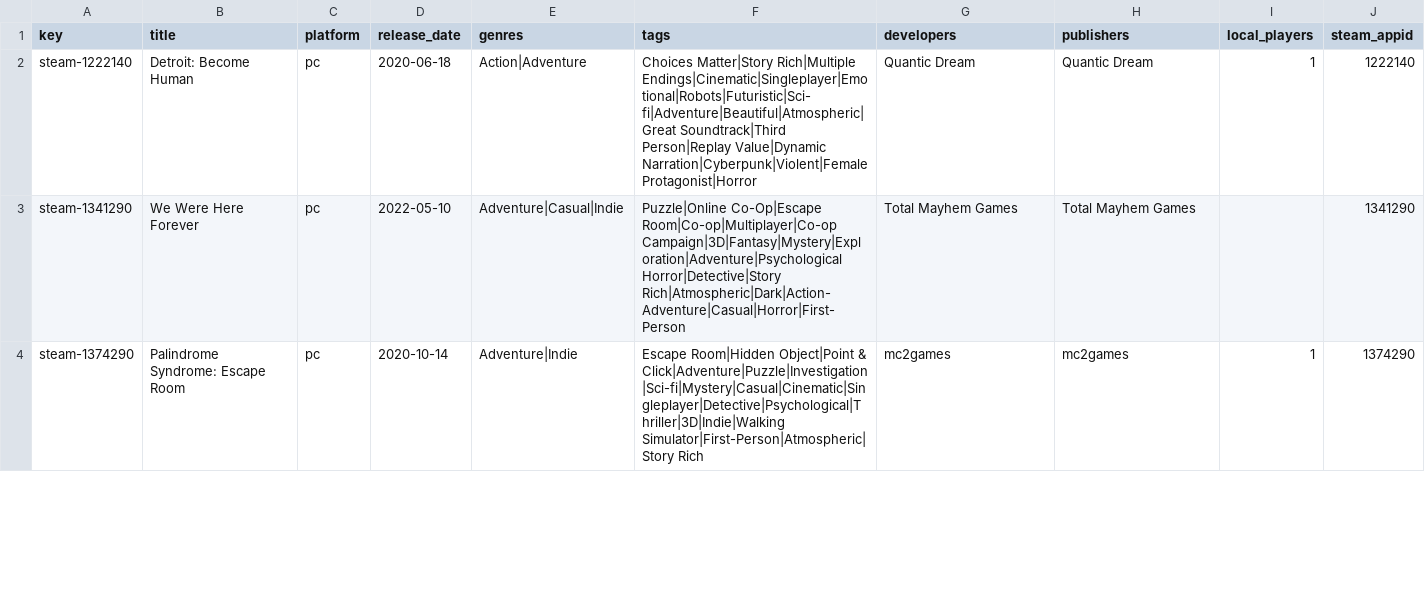
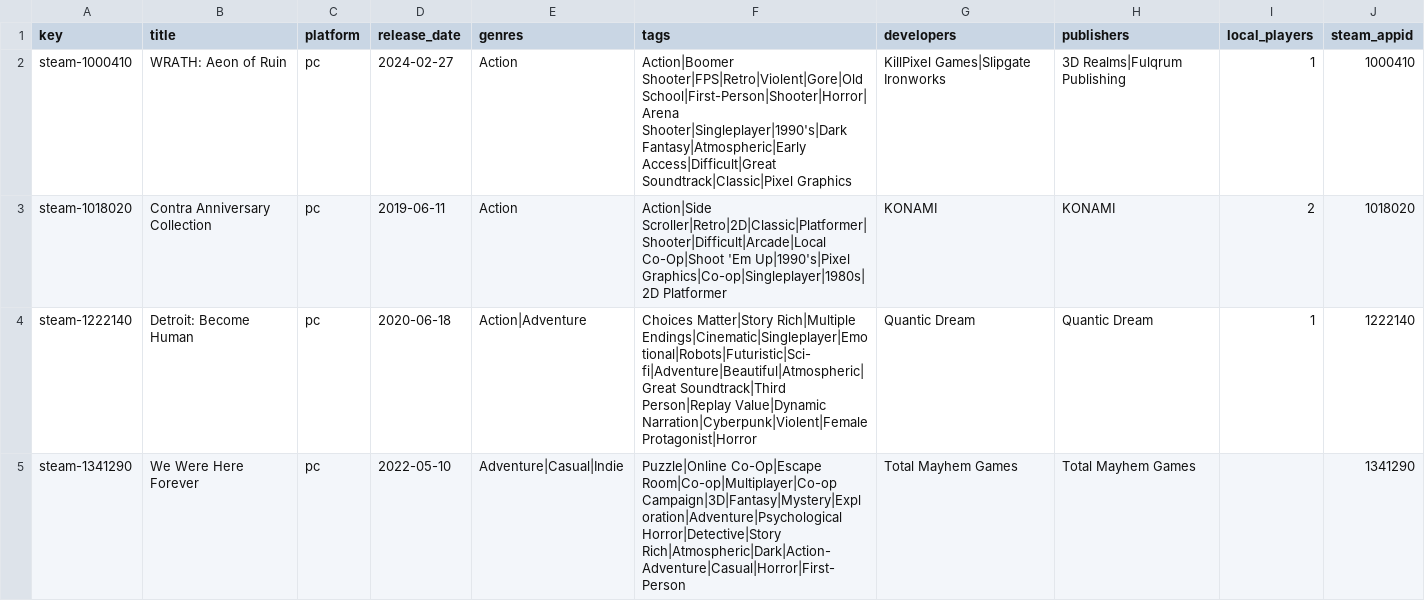
Before and after one commit to jeremybris/PlayOut-metadata, a CSV file: data/steam/12.csv, drawn as a sheet; only a part is shown; the shorter side is filled out with more unchanged rows.

```diff
--- a/data/steam/12.csv
+++ b/data/steam/12.csv
@@ -1,2 +1,4 @@
 key,title,platform,release_date,genres,tags,developers,publishers,local_players,steam_appid
+steam-1000410,WRATH: Aeon of Ruin,pc,2024-02-27,Action,Action|Boomer Shooter|FPS|Retro|Violent|Gore|Old School|First-Person|Shooter|Horror|Arena Shooter|Singleplayer|1990's|Dark Fantasy|Atmospheric|Early Access|Difficult|Great Soundtrack|Classic|Pixel Graphics,KillPixel Games|Slipgate Ironworks,3D Realms|Fulqrum Publishing,1,1000410
+steam-1018020,Contra Anniversary Collection,pc,2019-06-11,Action,Action|Side Scroller|Retro|2D|Classic|Platformer|Shooter|Difficult|Arcade|Local Co-Op|Shoot 'Em Up|1990's|Pixel Graphics|Co-op|Singleplayer|1980s|2D Platformer,KONAMI,KONAMI,2,1018020
 steam-1222140,Detroit: Become Human,pc,2020-06-18,Action|Adventure,Choices Matter|Story Rich|Multiple Endings|Cinematic|Singleplayer|Emotional|Robots|Futuristic|Sci-fi|Adventure|Beautiful|Atmospheric|Great Soundtrack|Third Person|Replay Value|Dynamic Narration|Cyberpunk|Violent|Female Protagonist|Horror,Quantic Dream,Quantic Dream,1,1222140
```
